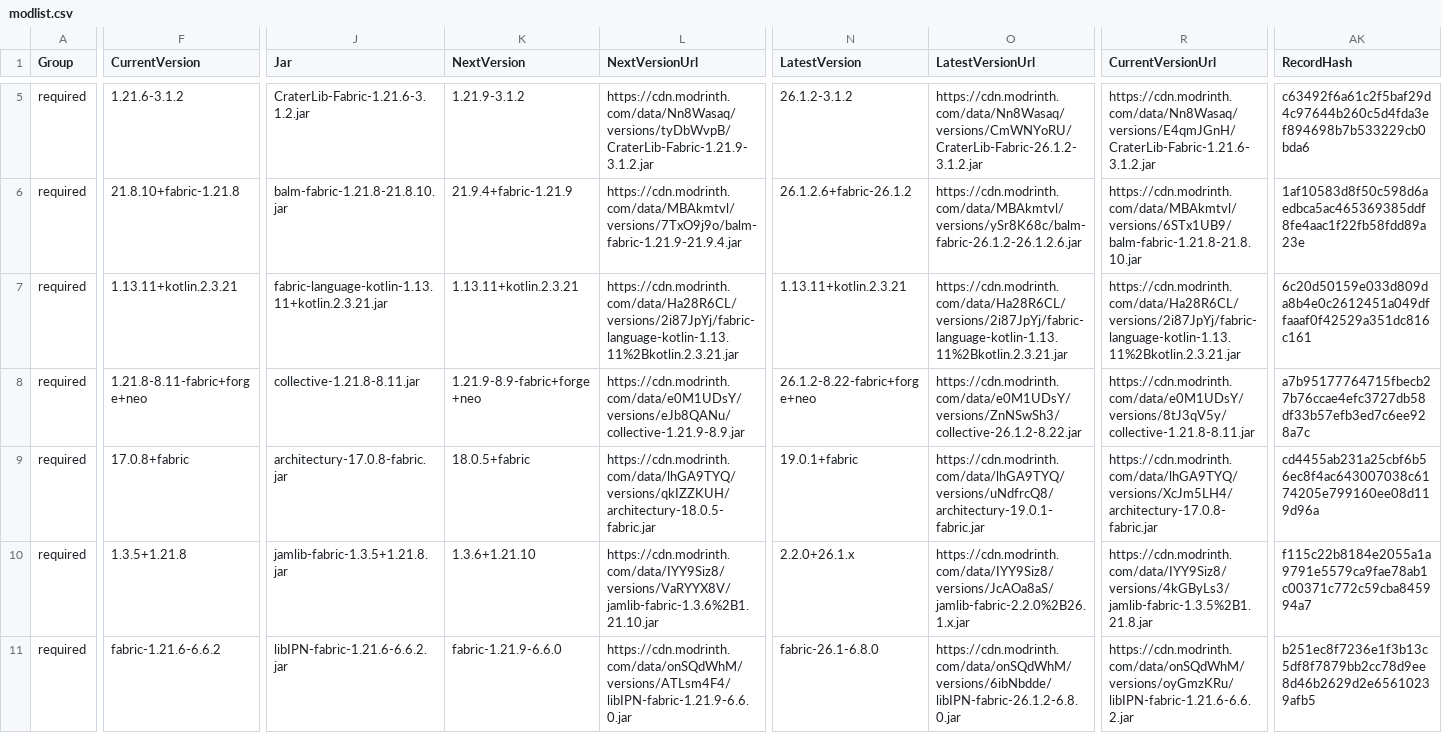
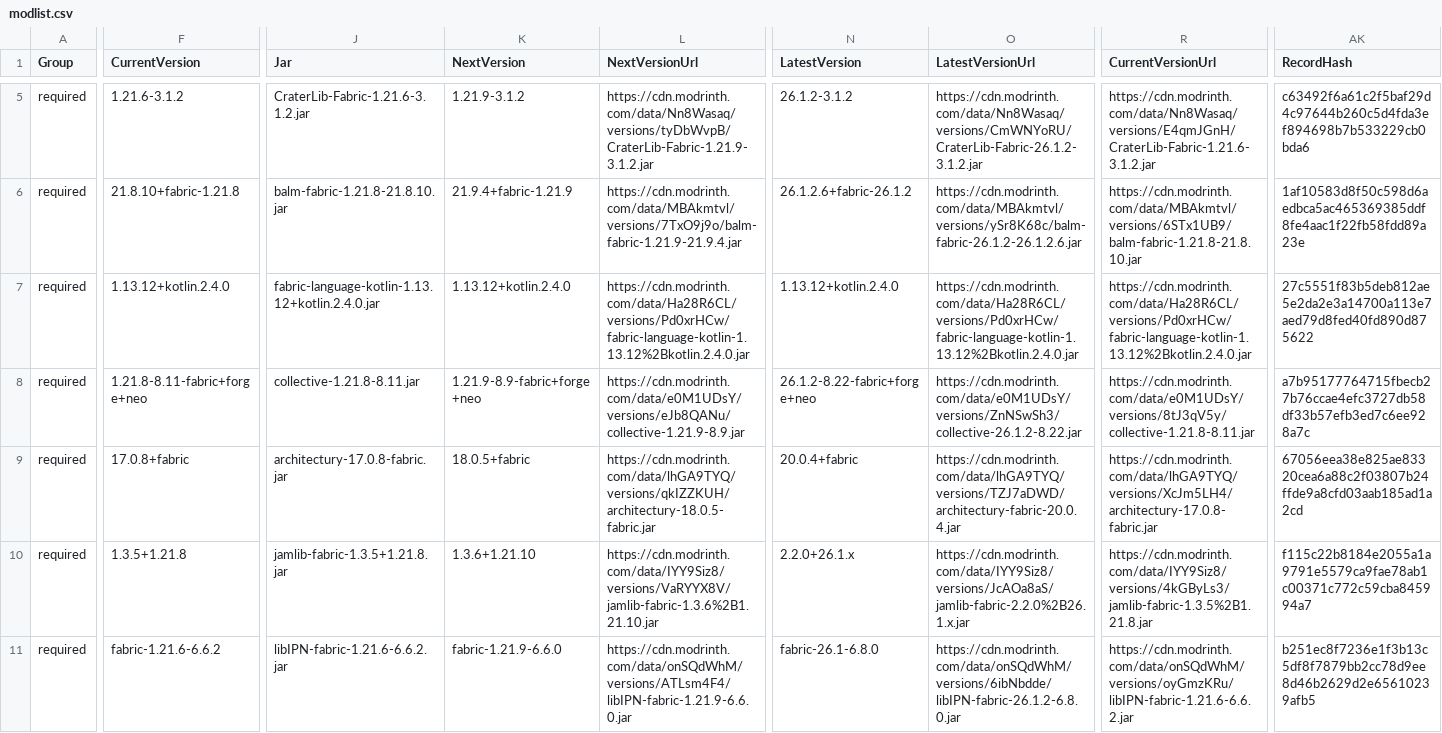
Before and after one commit to survivorsunited/minecraft-mods-manager, a CSV file: modlist.csv, drawn as a sheet; only a part is shown, gaps mark what is left out; the diff covers the shown part only; the diff names each change by its address in the sheet, - before the commit and + after, or states it on an @@ line.

```diff
--- a/modlist.csv
+++ b/modlist.csv
-F7 (CurrentVersion): 1.13.11+kotlin.2.3.21
+F7 (CurrentVersion): 1.13.12+kotlin.2.4.0
-J7 (Jar): fabric-language-kotlin-1.13.11+kotlin.2.3.21.jar
+J7 (Jar): fabric-language-kotlin-1.13.12+kotlin.2.4.0.jar
-K7 (NextVersion): 1.13.11+kotlin.2.3.21
+K7 (NextVersion): 1.13.12+kotlin.2.4.0
-L7 (NextVersionUrl): https://cdn.modrinth.com/data/Ha28R6CL/versions/2i87JpYj/fabric-language-kotlin-1.13.11%2Bkotlin.2.3.21.jar
+L7 (NextVersionUrl): https://cdn.modrinth.com/data/Ha28R6CL/versions/Pd0xrHCw/fabric-language-kotlin-1.13.12%2Bkotlin.2.4.0.jar
-N7 (LatestVersion): 1.13.11+kotlin.2.3.21
+N7 (LatestVersion): 1.13.12+kotlin.2.4.0
-O7 (LatestVersionUrl): https://cdn.modrinth.com/data/Ha28R6CL/versions/2i87JpYj/fabric-language-kotlin-1.13.11%2Bkotlin.2.3.21.jar
+O7 (LatestVersionUrl): https://cdn.modrinth.com/data/Ha28R6CL/versions/Pd0xrHCw/fabric-language-kotlin-1.13.12%2Bkotlin.2.4.0.jar
-R7 (CurrentVersionUrl): https://cdn.modrinth.com/data/Ha28R6CL/versions/2i87JpYj/fabric-language-kotlin-1.13.11%2Bkotlin.2.3.21.jar
+R7 (CurrentVersionUrl): https://cdn.modrinth.com/data/Ha28R6CL/versions/Pd0xrHCw/fabric-language-kotlin-1.13.12%2Bkotlin.2.4.0.jar
-AK7 (RecordHash): 6c20d50159e033d809da8b4e0c2612451a049dffaaaf0f42529a351dc816c161
+AK7 (RecordHash): 27c5551f83b5deb812ae5e2da2e3a14700a113e7aed79d8fed40fd890d875622
-N9 (LatestVersion): 19.0.1+fabric
+N9 (LatestVersion): 20.0.4+fabric
-O9 (LatestVersionUrl): https://cdn.modrinth.com/data/lhGA9TYQ/versions/uNdfrcQ8/architectury-19.0.1-fabric.jar
+O9 (LatestVersionUrl): https://cdn.modrinth.com/data/lhGA9TYQ/versions/TZJ7aDWD/architectury-fabric-20.0.4.jar
-AK9 (RecordHash): cd4455ab231a25cbf6b56ec8f4ac643007038c6174205e799160ee08d119d96a
+AK9 (RecordHash): 67056eea38e825ae83320cea6a88c2f03807b24ffde9a8cfd03aab185ad1a2cd
```
Also changed, not shown: 1 edited cell elsewhere in this file.
